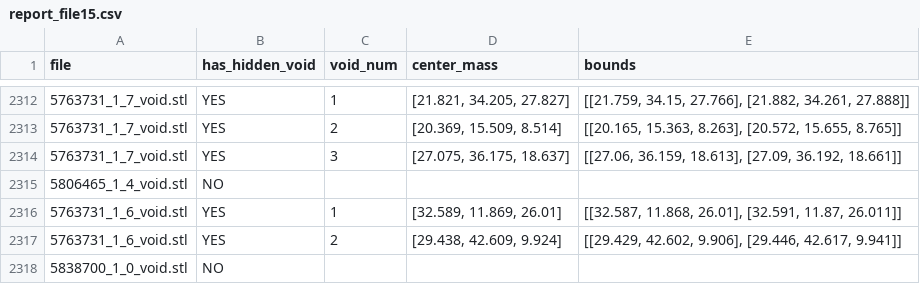
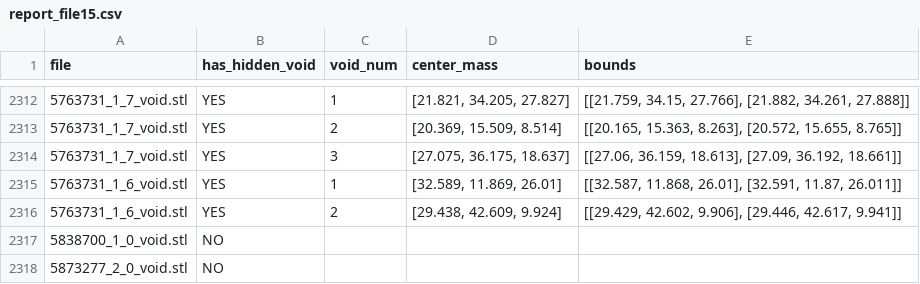
Before and after one commit to chamathg21/STL-3D-CAD-dataset, a CSV file: file-15-void-5/report_file15.csv, drawn as a sheet; only a part is shown, gaps mark what is left out; the shorter side is filled out with more unchanged rows.

```diff
--- a/file-15-void-5/report_file15.csv
+++ b/file-15-void-5/report_file15.csv
@@ -2314,3 +2314,2 @@ file,has_hidden_void,void_num,center_mass,bounds
 5763731_1_7_void.stl,YES,3,"[27.075, 36.175, 18.637]","[[27.06, 36.159, 18.613], [27.09, 36.192, 18.661]]"
-5806465_1_4_void.stl,NO,,,
 5763731_1_6_void.stl,YES,1,"[32.589, 11.869, 26.01]","[[32.587, 11.868, 26.01], [32.591, 11.87, 26.011]]"
```
Also changed, not shown: file-15-void-5/oracle_file15.csv, 2 other files.
